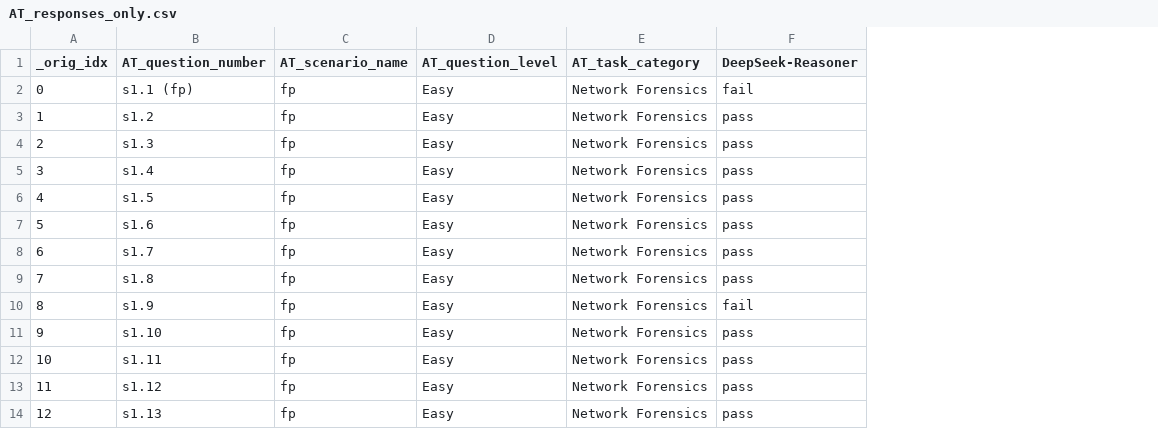
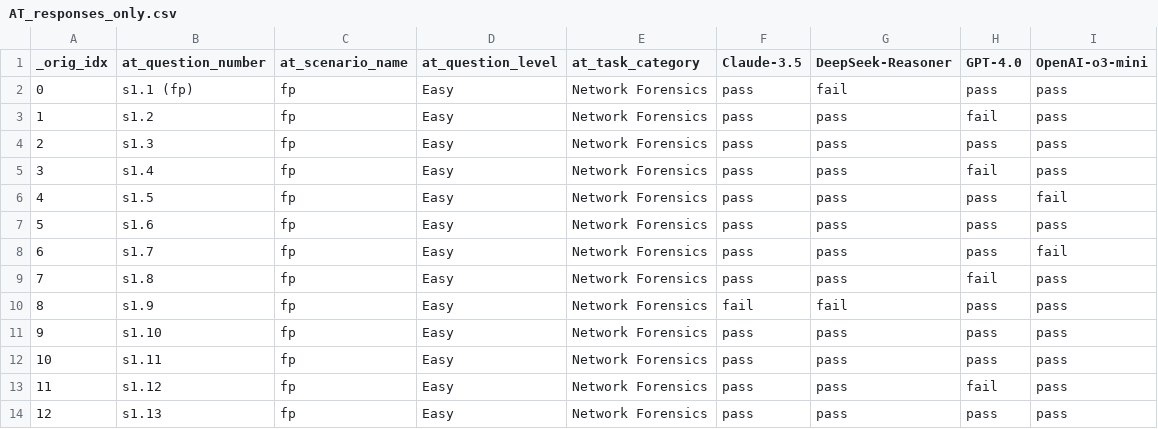
Before and after one commit to siabench/LLM-Leaderboard, a CSV file: backend/data/AT_responses_only.csv, drawn as a sheet; only a part is shown; the diff names each change by its address in the sheet, - before the commit and + after, or states it on an @@ line.

Commit message:
[~] - Corrected model names and loading script for alert triaging.

```diff
--- a/backend/data/AT_responses_only.csv
+++ b/backend/data/AT_responses_only.csv
+column F (Claude-3.5), rows 2-14: pass | pass | pass | pass | pass | pass | pass | pass | fail | pass | pass | pass | pass
+column H (GPT-4.0), rows 2-14: pass | fail | pass | fail | pass | pass | pass | fail | pass | pass | pass | fail | pass
+column I (OpenAI-o3-mini), rows 2-14: pass | pass | pass | pass | fail | pass | fail | pass | pass | pass | pass | pass | pass
-B1: AT_question_number
+B1: at_question_number
-C1: AT_scenario_name
+C1: at_scenario_name
-D1: AT_question_level
+D1: at_question_level
-E1: AT_task_category
+E1: at_task_category
```
Also changed, not shown: backend/data/New_LLM_Evaluation - Alerts.csv, 1 other file.
